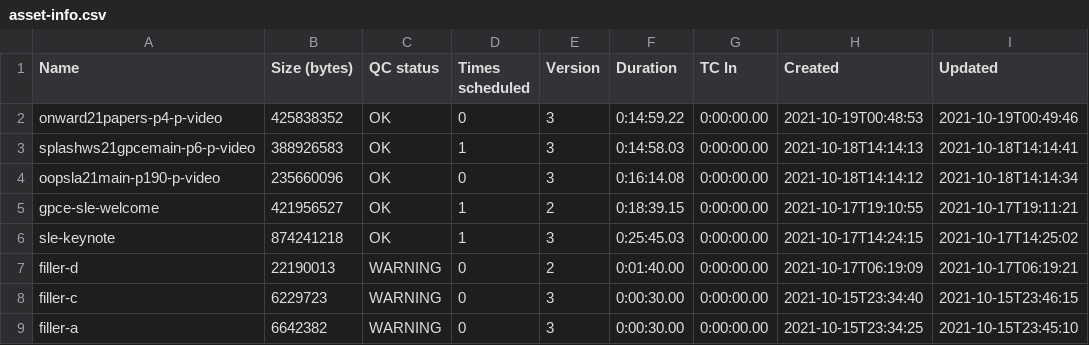
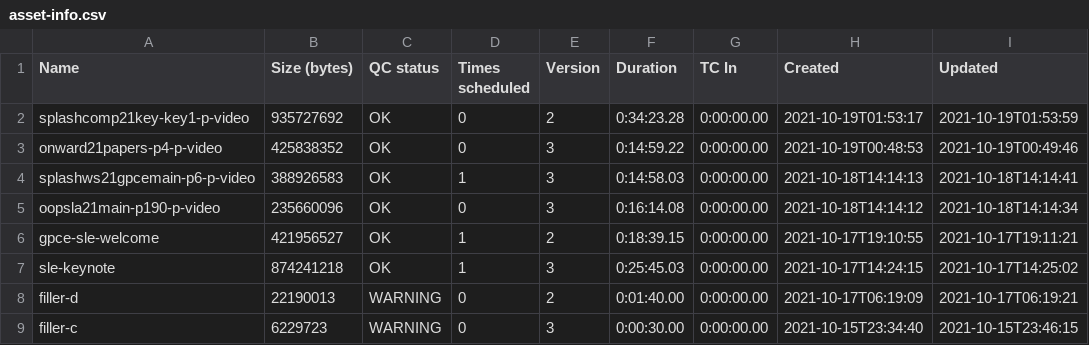
Before and after one commit to SPLASH-infrastructure/playlist-generator, a CSV file: asset-info.csv, drawn as a sheet; only a part is shown; the shorter side is filled out with more unchanged rows; the diff names each change by its address in the sheet, - before the commit and + after, or states it on an @@ line.

Commit message:
we got a keynote

```diff
--- a/asset-info.csv
+++ b/asset-info.csv
+row 2: splashcomp21key-key1-p-video | 935727692 | OK | 0 | 2 | 0:34:23.28 | 0:00:00.00 | 2021-10-19T01:53:17 | 2021-10-19T01:53:59
```
